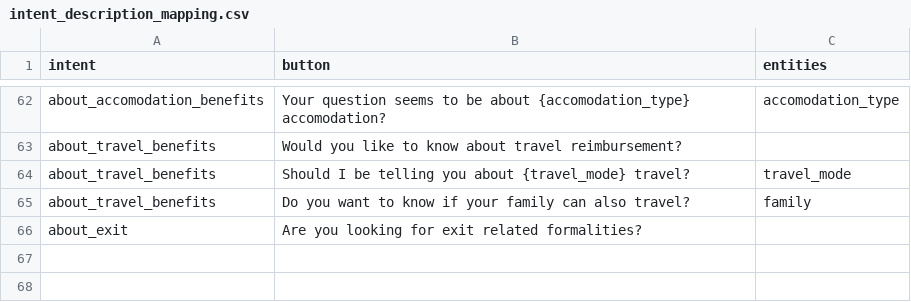
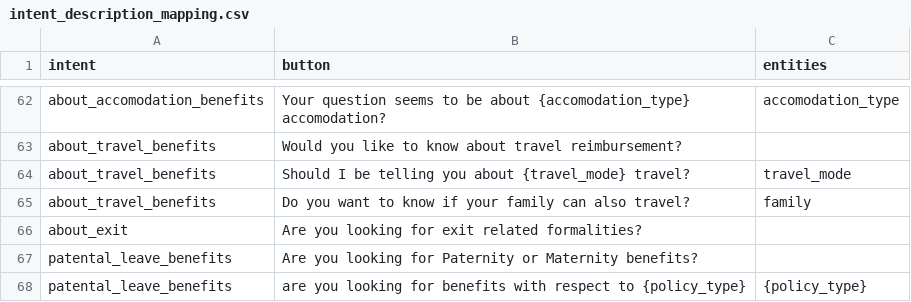
Before and after one commit to p11abhijeetc/policybot, a CSV file: intent_description_mapping.csv, drawn as a sheet; only a part is shown, gaps mark what is left out; the diff names each change by its address in the sheet, - before the commit and + after, or states it on an @@ line.

```diff
--- a/intent_description_mapping.csv
+++ b/intent_description_mapping.csv
+row 67: patental_leave_benefits | Are you looking for Paternity or Maternity benefits?
+row 68: patental_leave_benefits | are you looking for benefits with respect to {policy_type} | {policy_type}
```
Also changed, not shown: 3 other files.
